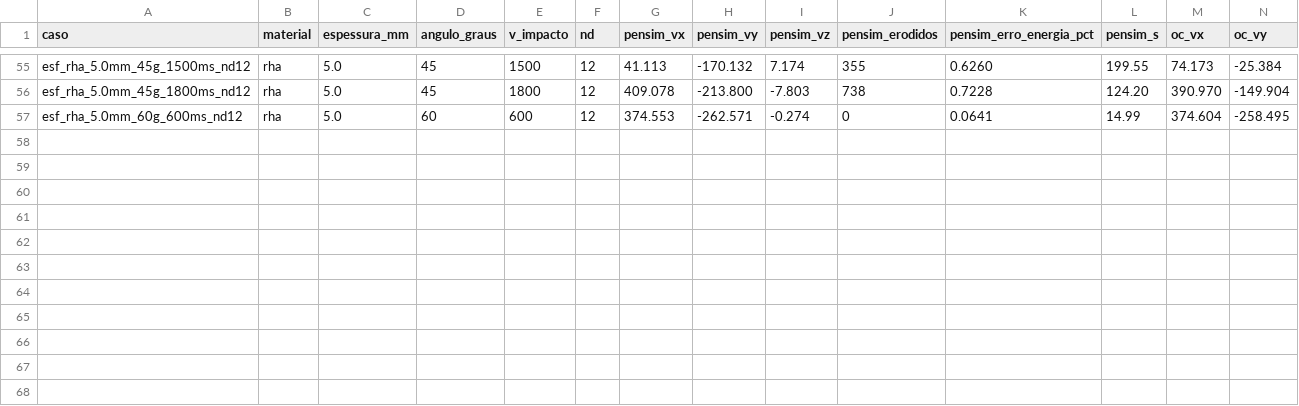
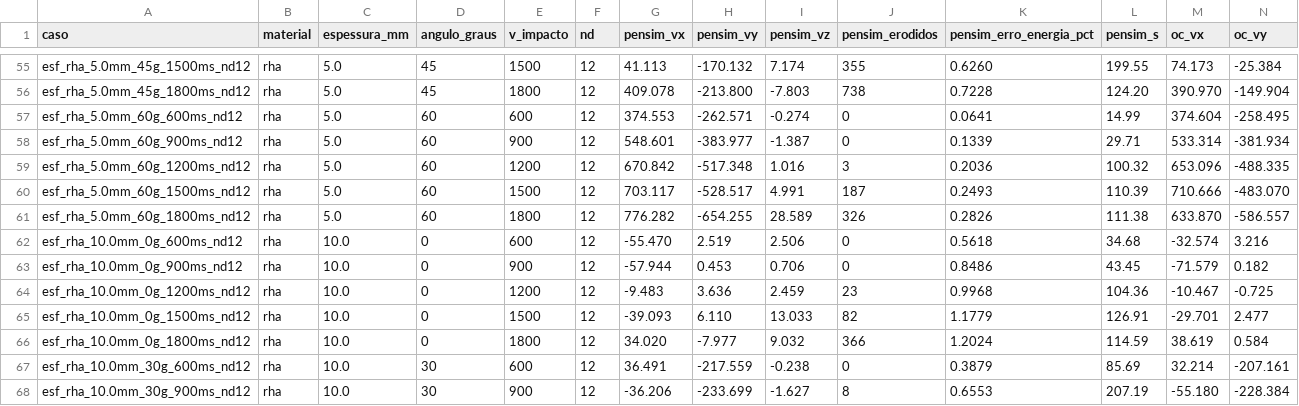
Before and after one commit to Khryzantema/pensim, a CSV file: calib/ref/efpos.csv, drawn as a sheet; only a part is shown, gaps mark what is left out; rows hold the shown columns only; the diff names each change by its address in the sheet, - before the commit and + after, or states it on an @@ line.

```diff
--- a/calib/ref/efpos.csv
+++ b/calib/ref/efpos.csv
+row 58: esf_rha_5.0mm_60g_900ms_nd12 | rha | 5.0 | 60 | 900 | 12 | 548.601 | -383.977 | -1.387 | 0 | 0.1339 | 29.71 | 533.314 | -381.934
+row 59: esf_rha_5.0mm_60g_1200ms_nd12 | rha | 5.0 | 60 | 1200 | 12 | 670.842 | -517.348 | 1.016 | 3 | 0.2036 | 100.32 | 653.096 | -488.335
+row 60: esf_rha_5.0mm_60g_1500ms_nd12 | rha | 5.0 | 60 | 1500 | 12 | 703.117 | -528.517 | 4.991 | 187 | 0.2493 | 110.39 | 710.666 | -483.070
+row 61: esf_rha_5.0mm_60g_1800ms_nd12 | rha | 5.0 | 60 | 1800 | 12 | 776.282 | -654.255 | 28.589 | 326 | 0.2826 | 111.38 | 633.870 | -586.557
+row 62: esf_rha_10.0mm_0g_600ms_nd12 | rha | 10.0 | 0 | 600 | 12 | -55.470 | 2.519 | 2.506 | 0 | 0.5618 | 34.68 | -32.574 | 3.216
+row 63: esf_rha_10.0mm_0g_900ms_nd12 | rha | 10.0 | 0 | 900 | 12 | -57.944 | 0.453 | 0.706 | 0 | 0.8486 | 43.45 | -71.579 | 0.182
+row 64: esf_rha_10.0mm_0g_1200ms_nd12 | rha | 10.0 | 0 | 1200 | 12 | -9.483 | 3.636 | 2.459 | 23 | 0.9968 | 104.36 | -10.467 | -0.725
+row 65: esf_rha_10.0mm_0g_1500ms_nd12 | rha | 10.0 | 0 | 1500 | 12 | -39.093 | 6.110 | 13.033 | 82 | 1.1779 | 126.91 | -29.701 | 2.477
+row 66: esf_rha_10.0mm_0g_1800ms_nd12 | rha | 10.0 | 0 | 1800 | 12 | 34.020 | -7.977 | 9.032 | 366 | 1.2024 | 114.59 | 38.619 | 0.584
+row 67: esf_rha_10.0mm_30g_600ms_nd12 | rha | 10.0 | 30 | 600 | 12 | 36.491 | -217.559 | -0.238 | 0 | 0.3879 | 85.69 | 32.214 | -207.161
+row 68: esf_rha_10.0mm_30g_900ms_nd12 | rha | 10.0 | 30 | 900 | 12 | -36.206 | -233.699 | -1.627 | 8 | 0.6553 | 207.19 | -55.180 | -228.384
```
